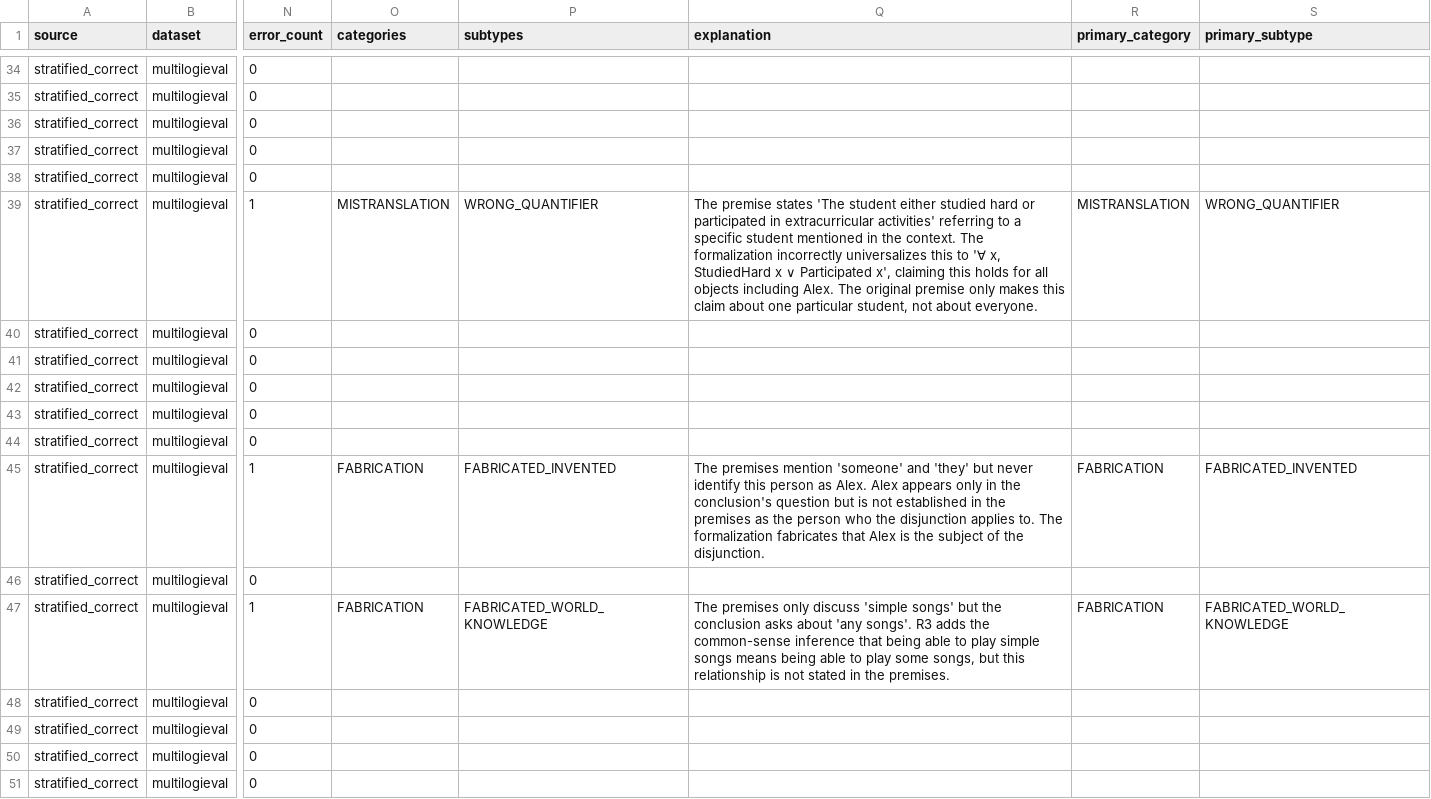
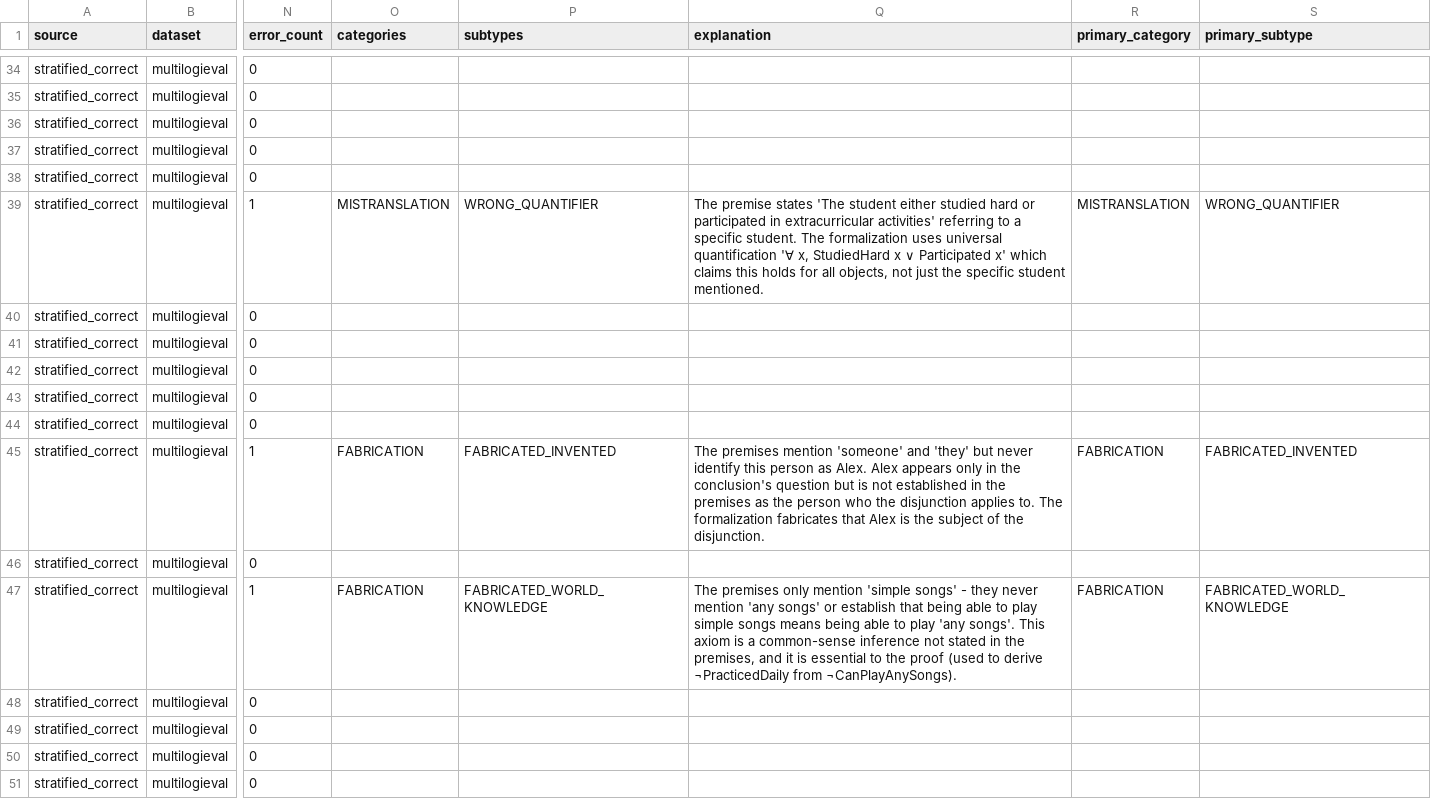
Before and after one commit to koreankiwi99/formalization-gaming, a CSV file: results/llm-as-judge/v26_stratified_correct.csv, drawn as a sheet; only a part is shown, gaps mark what is left out; the diff covers the shown part only; the diff names each change by its address in the sheet, - before the commit and + after, or states it on an @@ line.

```diff
--- a/results/llm-as-judge/v26_stratified_correct.csv
+++ b/results/llm-as-judge/v26_stratified_correct.csv
-Q39 (explanation): …a specific student mentioned in the context. The formalization incorrectly universalizes this to '∀ x, StudiedHard x ∨ Participated x', claiming this holds for all objects including Alex. The original premise only makes this claim about one particular student, not about everyone.
+Q39 (explanation): …a specific student. The formalization uses universal quantification '∀ x, StudiedHard x ∨ Participated x' which claims this holds for all objects, not just the specific student mentioned.
-Q47 (explanation): …premises only discuss 'simple songs' but the conclusion asks about 'any songs'. R3 adds the common-sense inference that being able to play simple songs means being able to play some songs, but this relationship is not stated in the premises.
+Q47 (explanation): …premises only mention 'simple songs' - they never mention 'any songs' or establish that being able to play simple songs means being able to play 'any songs'. This axiom is a common-sense inference not stated in the premises, and it is essential to the proof (used to derive ¬PracticedDaily from ¬CanPlayAnySongs).
```
Also changed, not shown: 32 edited cells elsewhere in this file, results/llm-as-judge/v26_divergent.csv, results/llm-as-judge/v26_fabrication.csv, 1 other file.
